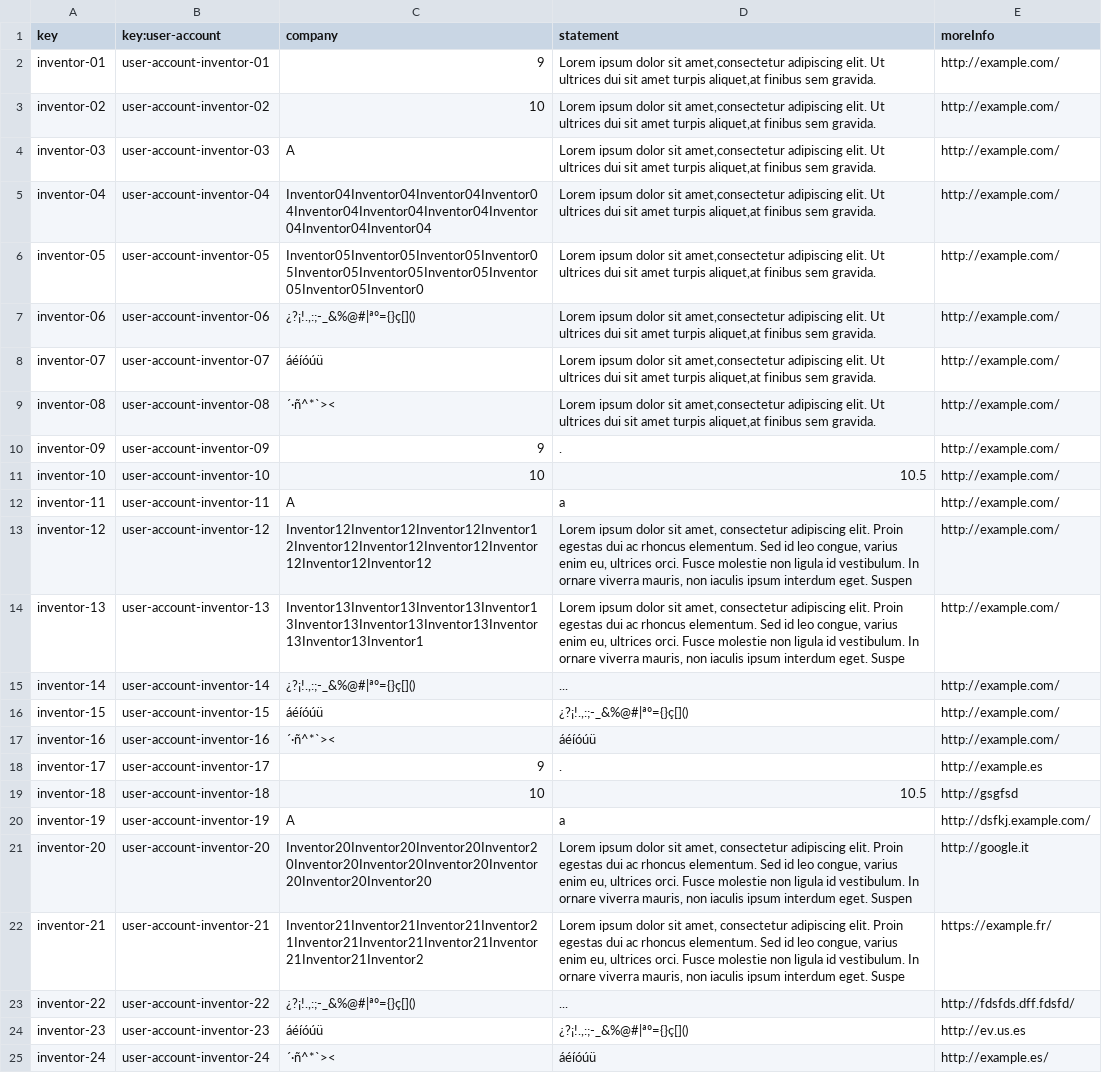
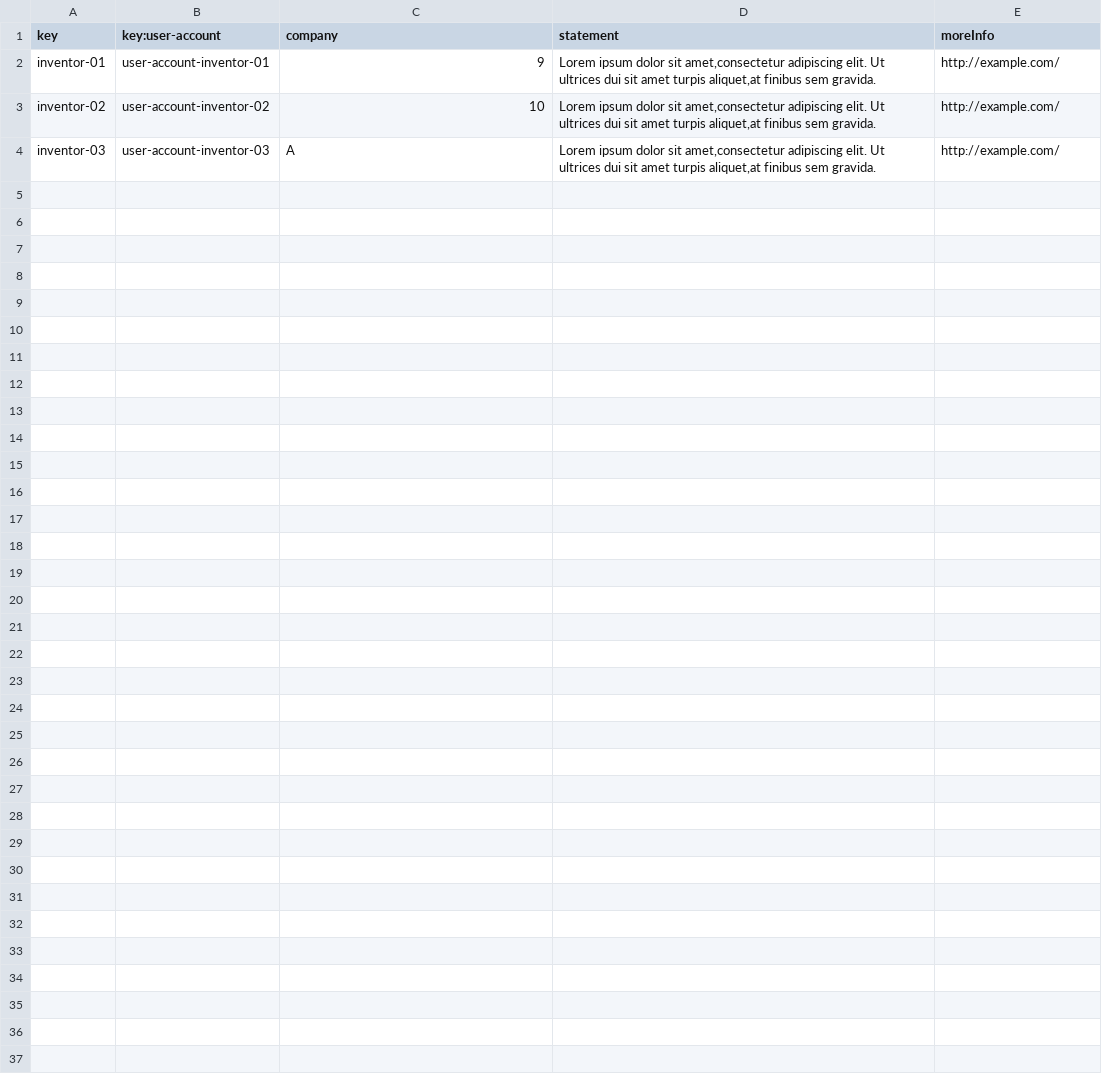
Before and after one commit to marsamber/Acme-One, a CSV file: src/main/webapp/WEB-INF/resources/sample-data/inventor.csv, drawn as a sheet.

```diff
--- a/src/main/webapp/WEB-INF/resources/sample-data/inventor.csv
+++ b/src/main/webapp/WEB-INF/resources/sample-data/inventor.csv
@@ -4,22 +4 @@ inventor-02,user-account-inventor-02,10,"Lorem ipsum dolor sit amet,consectetur
 inventor-03,user-account-inventor-03,A,"Lorem ipsum dolor sit amet,consectetur adipiscing elit. Ut ultrices dui sit amet turpis aliquet,at finibus sem gravida.",http://example.com/
-inventor-04,user-account-inventor-04,Inventor04Inventor04Inventor04Inventor04Inventor04Inventor04Inventor04Inventor04Inventor04Inventor04,"Lorem ipsum dolor sit amet,consectetur adipiscing elit. Ut ultrices dui sit amet turpis aliquet,at finibus sem gravida.",http://example.com/
-inventor-05,user-account-inventor-05,Inventor05Inventor05Inventor05Inventor05Inventor05Inventor05Inventor05Inventor05Inventor05Inventor0,"Lorem ipsum dolor sit amet,consectetur adipiscing elit. Ut ultrices dui sit amet turpis aliquet,at finibus sem gravida.",http://example.com/
-inventor-06,user-account-inventor-06,"¿?¡!.,:;-_&%@#|ªº={}ç[]()","Lorem ipsum dolor sit amet,consectetur adipiscing elit. Ut ultrices dui sit amet turpis aliquet,at finibus sem gravida.",http://example.com/
-inventor-07,user-account-inventor-07,áéíóúü,"Lorem ipsum dolor sit amet,consectetur adipiscing elit. Ut ultrices dui sit amet turpis aliquet,at finibus sem gravida.",http://example.com/
-inventor-08,user-account-inventor-08,´·ñ^*`><,"Lorem ipsum dolor sit amet,consectetur adipiscing elit. Ut ultrices dui sit amet turpis aliquet,at finibus sem gravida.",http://example.com/
-inventor-09,user-account-inventor-09,9,.,http://example.com/
-inventor-10,user-account-inventor-10,10,10.5,http://example.com/
-inventor-11,user-account-inventor-11,A,a,http://example.com/
-inventor-12,user-account-inventor-12,Inventor12Inventor12Inventor12Inventor12Inventor12Inventor12Inventor12Inventor12Inventor12Inventor12,"Lorem ipsum dolor sit amet, consectetur adipiscing elit. Proin egestas dui ac rhoncus elementum. Sed id leo congue, varius enim eu, ultrices orci. Fusce molestie non ligula id vestibulum. In ornare viverra mauris, non iaculis ipsum interdum eget. Suspen",http://example.com/
-inventor-13,user-account-inventor-13,Inventor13Inventor13Inventor13Inventor13Inventor13Inventor13Inventor13Inventor13Inventor13Inventor1,"Lorem ipsum dolor sit amet, consectetur adipiscing elit. Proin egestas dui ac rhoncus elementum. Sed id leo congue, varius enim eu, ultrices orci. Fusce molestie non ligula id vestibulum. In ornare viverra mauris, non iaculis ipsum interdum eget. Suspe",http://example.com/
-inventor-14,user-account-inventor-14,"¿?¡!.,:;-_&%@#|ªº={}ç[]()",...,http://example.com/
-inventor-15,user-account-inventor-15,áéíóúü,"¿?¡!.,:;-_&%@#|ªº={}ç[]()",http://example.com/
-inventor-16,user-account-inventor-16,´·ñ^*`><,áéíóúü,http://example.com/
-inventor-17,user-account-inventor-17,9,.,http://example.es
-inventor-18,user-account-inventor-18,10,10.5,http://gsgfsd
-inventor-19,user-account-inventor-19,A,a,http://dsfkj.example.com/
-inventor-20,user-account-inventor-20,Inventor20Inventor20Inventor20Inventor20Inventor20Inventor20Inventor20Inventor20Inventor20Inventor20,"Lorem ipsum dolor sit amet, consectetur adipiscing elit. Proin egestas dui ac rhoncus elementum. Sed id leo congue, varius enim eu, ultrices orci. Fusce molestie non ligula id vestibulum. In ornare viverra mauris, non iaculis ipsum interdum eget. Suspen",http://google.it
-inventor-21,user-account-inventor-21,Inventor21Inventor21Inventor21Inventor21Inventor21Inventor21Inventor21Inventor21Inventor21Inventor2,"Lorem ipsum dolor sit amet, consectetur adipiscing elit. Proin egestas dui ac rhoncus elementum. Sed id leo congue, varius enim eu, ultrices orci. Fusce molestie non ligula id vestibulum. In ornare viverra mauris, non iaculis ipsum interdum eget. Suspe",https://example.fr/
-inventor-22,user-account-inventor-22,"¿?¡!.,:;-_&%@#|ªº={}ç[]()",...,http://fdsfds.dff.fdsfd/
-inventor-23,user-account-inventor-23,áéíóúü,"¿?¡!.,:;-_&%@#|ªº={}ç[]()",http://ev.us.es
-inventor-24,user-account-inventor-24,´·ñ^*`><,áéíóúü,http://example.es/
```
Also changed, not shown: src/main/webapp/WEB-INF/resources/sample-data/item.csv, src/main/webapp/WEB-INF/resources/sample-data/patron.csv, 2 other files.
